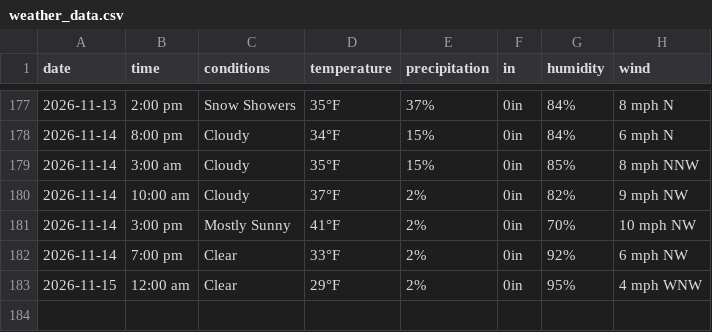
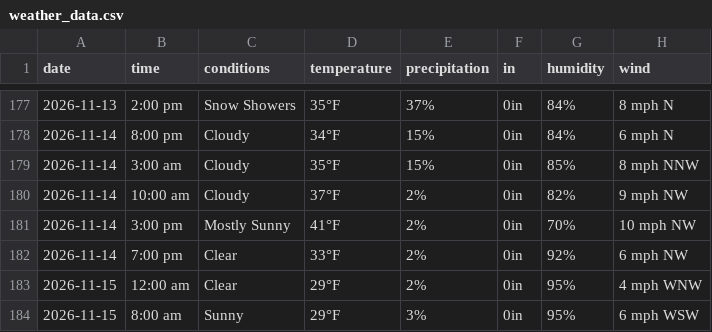
Before and after one commit to dpteddy/SDC-dashboard, a CSV file: data/weather_data.csv, drawn as a sheet; only a part is shown, gaps mark what is left out.

```diff
--- a/data/weather_data.csv
+++ b/data/weather_data.csv
@@ -183 +183,2 @@ date,time,conditions,temperature,precipitation,in,humidity,wind
 2026-11-15,12:00 am,Clear,29°F,2%,0in,95%,4 mph WNW
+2026-11-15,8:00 am,Sunny,29°F,3%,0in,95%,6 mph WSW
```
